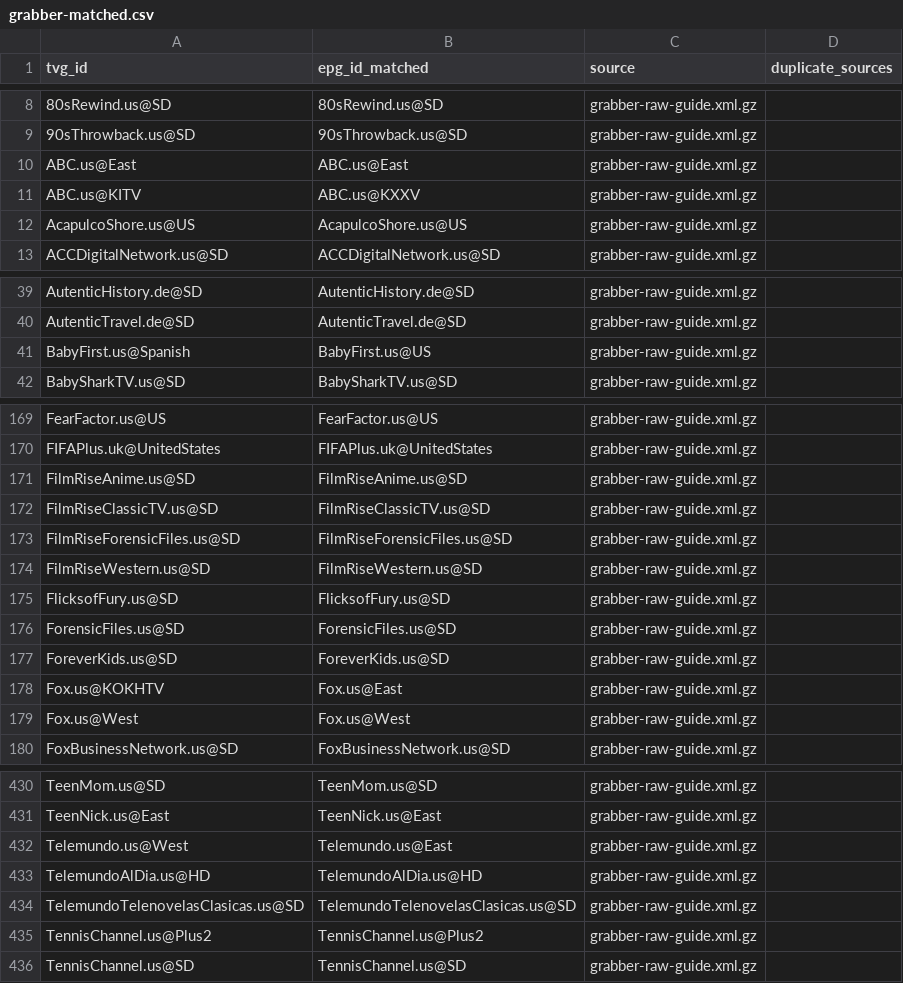
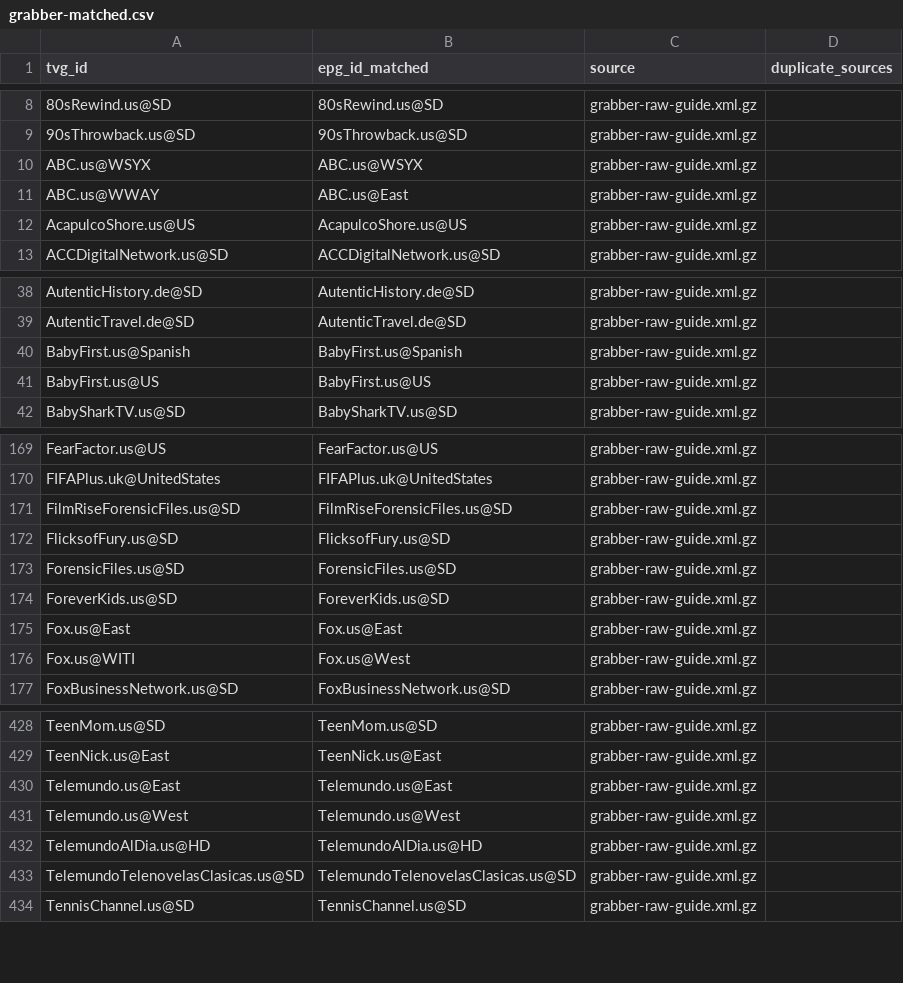
Before and after one commit to umarjamilpc/EPG-LIST-GEN, a CSV file: epgs/US/reports/grabber-matched.csv, drawn as a sheet; only a part is shown, gaps mark what is left out; the diff covers the shown part only.

```diff
--- a/epgs/US/reports/grabber-matched.csv
+++ b/epgs/US/reports/grabber-matched.csv
@@ -9,4 +9,4 @@ tvg_id,epg_id_matched,source,duplicate_sources
 90sThrowback.us@SD,90sThrowback.us@SD,grabber-raw-guide.xml.gz,
-ABC.us@East,ABC.us@East,grabber-raw-guide.xml.gz,
-ABC.us@KITV,ABC.us@KXXV,grabber-raw-guide.xml.gz,
+ABC.us@WSYX,ABC.us@WSYX,grabber-raw-guide.xml.gz,
+ABC.us@WWAY,ABC.us@East,grabber-raw-guide.xml.gz,
 AcapulcoShore.us@US,AcapulcoShore.us@US,grabber-raw-guide.xml.gz,
@@ -40,3 +39,4 @@ AutenticHistory.de@SD,AutenticHistory.de@SD,grabber-raw-guide.xml.gz,
 AutenticTravel.de@SD,AutenticTravel.de@SD,grabber-raw-guide.xml.gz,
-BabyFirst.us@Spanish,BabyFirst.us@US,grabber-raw-guide.xml.gz,
+BabyFirst.us@Spanish,BabyFirst.us@Spanish,grabber-raw-guide.xml.gz,
+BabyFirst.us@US,BabyFirst.us@US,grabber-raw-guide.xml.gz,
 BabySharkTV.us@SD,BabySharkTV.us@SD,grabber-raw-guide.xml.gz,
@@ -170,6 +170,3 @@ FearFactor.us@US,FearFactor.us@US,grabber-raw-guide.xml.gz,
 FIFAPlus.uk@UnitedStates,FIFAPlus.uk@UnitedStates,grabber-raw-guide.xml.gz,
-FilmRiseAnime.us@SD,FilmRiseAnime.us@SD,grabber-raw-guide.xml.gz,
-FilmRiseClassicTV.us@SD,FilmRiseClassicTV.us@SD,grabber-raw-guide.xml.gz,
 FilmRiseForensicFiles.us@SD,FilmRiseForensicFiles.us@SD,grabber-raw-guide.xml.gz,
-FilmRiseWestern.us@SD,FilmRiseWestern.us@SD,grabber-raw-guide.xml.gz,
 FlicksofFury.us@SD,FlicksofFury.us@SD,grabber-raw-guide.xml.gz,
@@ -177,4 +174,4 @@ ForensicFiles.us@SD,ForensicFiles.us@SD,grabber-raw-guide.xml.gz,
 ForeverKids.us@SD,ForeverKids.us@SD,grabber-raw-guide.xml.gz,
-Fox.us@KOKHTV,Fox.us@East,grabber-raw-guide.xml.gz,
-Fox.us@West,Fox.us@West,grabber-raw-guide.xml.gz,
+Fox.us@East,Fox.us@East,grabber-raw-guide.xml.gz,
+Fox.us@WITI,Fox.us@West,grabber-raw-guide.xml.gz,
 FoxBusinessNetwork.us@SD,FoxBusinessNetwork.us@SD,grabber-raw-guide.xml.gz,
@@ -431,6 +429,6 @@ TeenMom.us@SD,TeenMom.us@SD,grabber-raw-guide.xml.gz,
 TeenNick.us@East,TeenNick.us@East,grabber-raw-guide.xml.gz,
-Telemundo.us@West,Telemundo.us@East,grabber-raw-guide.xml.gz,
+Telemundo.us@East,Telemundo.us@East,grabber-raw-guide.xml.gz,
+Telemundo.us@West,Telemundo.us@West,grabber-raw-guide.xml.gz,
 TelemundoAlDia.us@HD,TelemundoAlDia.us@HD,grabber-raw-guide.xml.gz,
 TelemundoTelenovelasClasicas.us@SD,TelemundoTelenovelasClasicas.us@SD,grabber-raw-guide.xml.gz,
-TennisChannel.us@Plus2,TennisChannel.us@Plus2,grabber-raw-guide.xml.gz,
 TennisChannel.us@SD,TennisChannel.us@SD,grabber-raw-guide.xml.gz,
```
Also changed, not shown: 3 added rows, 3 removed rows and 10 edited cells elsewhere in this file, epgs/US/reports/merge-matched.csv, epgs/US/reports/urls-matched.csv, 12 other files.
